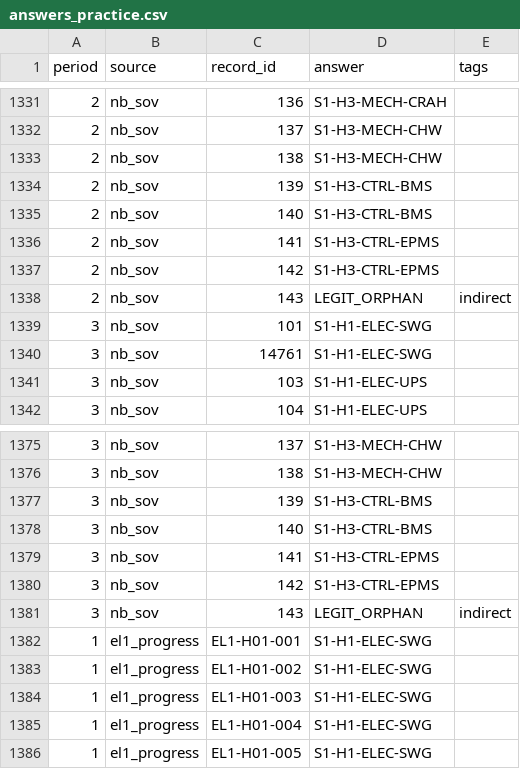
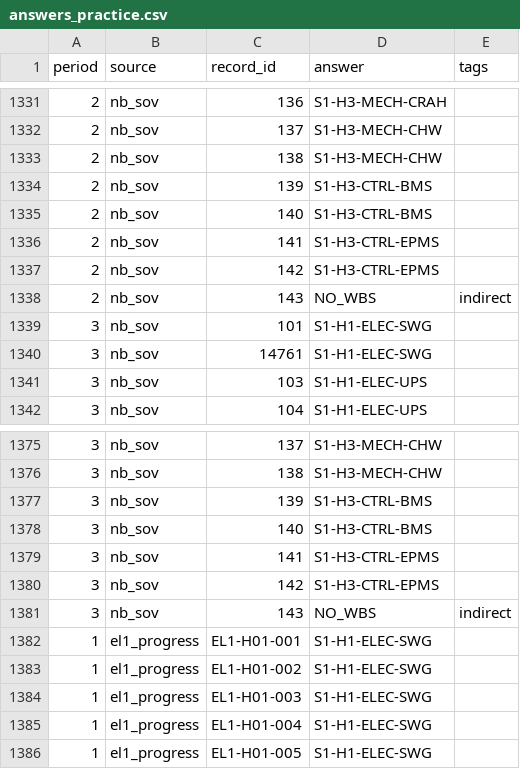
Before and after one commit to ZP-Projects/wbs-link, a CSV file: challenge/practice/answers_practice.csv, drawn as a sheet; only a part is shown, gaps mark what is left out; the diff covers the shown part only.

```diff
--- a/challenge/practice/answers_practice.csv
+++ b/challenge/practice/answers_practice.csv
@@ -1337,3 +1337,3 @@ period,source,record_id,answer,tags
 2,nb_sov,142,S1-H3-CTRL-EPMS,
-2,nb_sov,143,LEGIT_ORPHAN,indirect
+2,nb_sov,143,NO_WBS,indirect
 3,nb_sov,101,S1-H1-ELEC-SWG,
@@ -1380,3 +1380,3 @@ period,source,record_id,answer,tags
 3,nb_sov,142,S1-H3-CTRL-EPMS,
-3,nb_sov,143,LEGIT_ORPHAN,indirect
+3,nb_sov,143,NO_WBS,indirect
 1,el1_progress,EL1-H01-001,S1-H1-ELEC-SWG,
```
Also changed, not shown: 25 edited cells elsewhere in this file, 12 other files.
